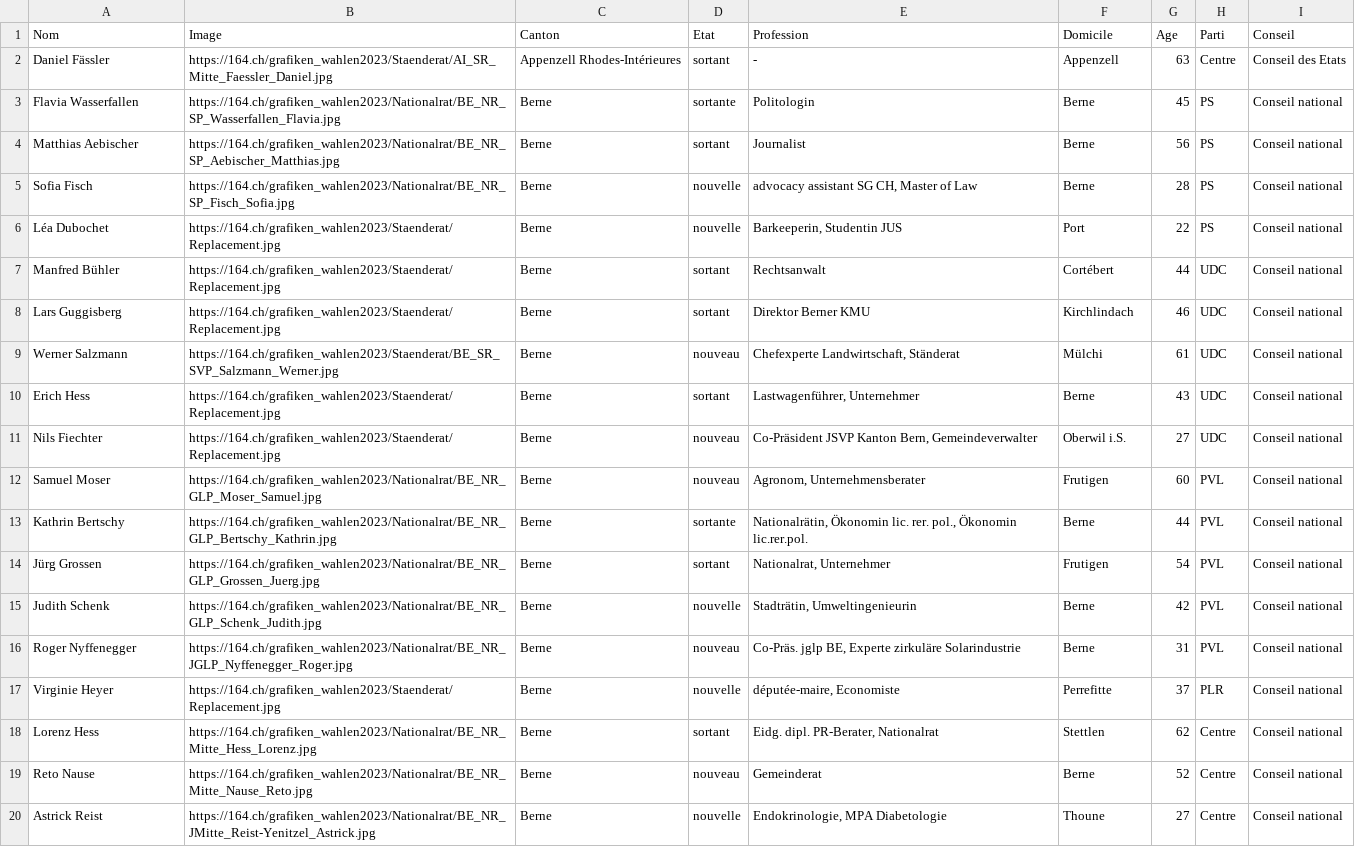
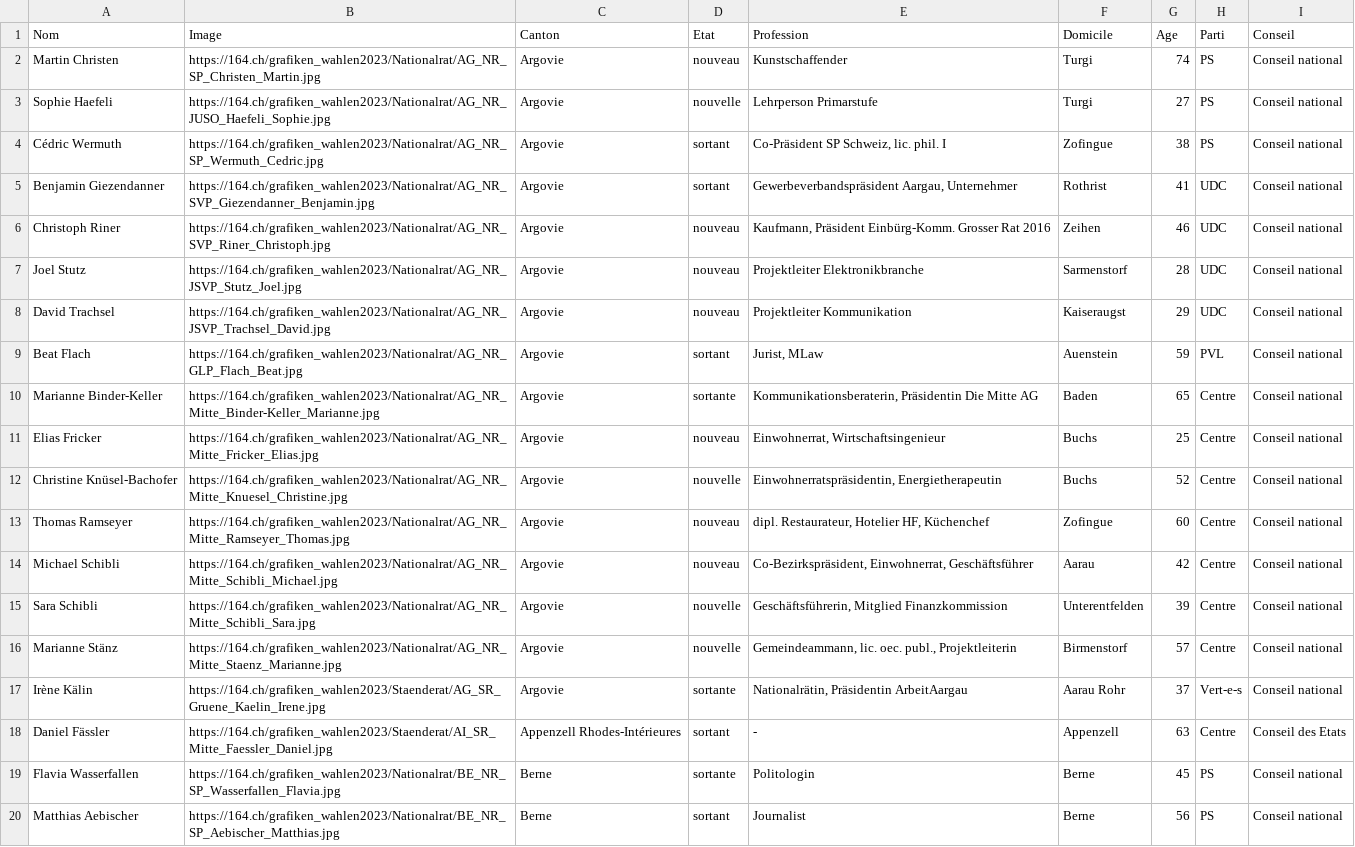
Before and after one commit to awp-finanznachrichten/sda_eidgenoessische_wahlen_datafeed, a CSV file: Output/elected_candidates_overall_fr.csv, drawn as a sheet; only a part is shown; the shorter side is filled out with more unchanged rows; the diff names each change by its address in the sheet, - before the commit and + after, or states it on an @@ line.

```diff
--- a/Output/elected_candidates_overall_fr.csv
+++ b/Output/elected_candidates_overall_fr.csv
+row 2: Martin Christen | https://164.ch/grafiken_wahlen2023/Nationalrat/AG_NR_SP_Christen_Martin.jpg | Argovie | nouveau | Kunstschaffender | Turgi | 74 | PS | Conseil national
+row 3: Sophie Haefeli | https://164.ch/grafiken_wahlen2023/Nationalrat/AG_NR_JUSO_Haefeli_Sophie.jpg | Argovie | nouvelle | Lehrperson Primarstufe | Turgi | 27 | PS | Conseil national
+row 4: Cédric Wermuth | https://164.ch/grafiken_wahlen2023/Nationalrat/AG_NR_SP_Wermuth_Cedric.jpg | Argovie | sortant | Co-Präsident SP Schweiz, lic. phil. I | Zofingue | 38 | PS | Conseil national
+row 5: Benjamin Giezendanner | https://164.ch/grafiken_wahlen2023/Nationalrat/AG_NR_SVP_Giezendanner_Benjamin.jpg | Argovie | sortant | Gewerbeverbandspräsident Aargau, Unternehmer | Rothrist | 41 | UDC | Conseil national
+row 6: Christoph Riner | https://164.ch/grafiken_wahlen2023/Nationalrat/AG_NR_SVP_Riner_Christoph.jpg | Argovie | nouveau | Kaufmann, Präsident Einbürg-Komm. Grosser Rat 2016 | Zeihen | 46 | UDC | Conseil national
+row 7: Joel Stutz | https://164.ch/grafiken_wahlen2023/Nationalrat/AG_NR_JSVP_Stutz_Joel.jpg | Argovie | nouveau | Projektleiter Elektronikbranche | Sarmenstorf | 28 | UDC | Conseil national
+row 8: David Trachsel | https://164.ch/grafiken_wahlen2023/Nationalrat/AG_NR_JSVP_Trachsel_David.jpg | Argovie | nouveau | Projektleiter Kommunikation | Kaiseraugst | 29 | UDC | Conseil national
+row 9: Beat Flach | https://164.ch/grafiken_wahlen2023/Nationalrat/AG_NR_GLP_Flach_Beat.jpg | Argovie | sortant | Jurist, MLaw | Auenstein | 59 | PVL | Conseil national
+row 10: Marianne Binder-Keller | https://164.ch/grafiken_wahlen2023/Nationalrat/AG_NR_Mitte_Binder-Keller_Marianne.jpg | Argovie | sortante | Kommunikationsberaterin, Präsidentin Die Mitte AG | Baden | 65 | Centre | Conseil national
+row 11: Elias Fricker | https://164.ch/grafiken_wahlen2023/Nationalrat/AG_NR_Mitte_Fricker_Elias.jpg | Argovie | nouveau | Einwohnerrat, Wirtschaftsingenieur | Buchs | 25 | Centre | Conseil national
+row 12: Christine Knüsel-Bachofer | https://164.ch/grafiken_wahlen2023/Nationalrat/AG_NR_Mitte_Knuesel_Christine.jpg | Argovie | nouvelle | Einwohnerratspräsidentin, Energietherapeutin | Buchs | 52 | Centre | Conseil national
+row 13: Thomas Ramseyer | https://164.ch/grafiken_wahlen2023/Nationalrat/AG_NR_Mitte_Ramseyer_Thomas.jpg | Argovie | nouveau | dipl. Restaurateur, Hotelier HF, Küchenchef | Zofingue | 60 | Centre | Conseil national
+row 14: Michael Schibli | https://164.ch/grafiken_wahlen2023/Nationalrat/AG_NR_Mitte_Schibli_Michael.jpg | Argovie | nouveau | Co-Bezirkspräsident, Einwohnerrat, Geschäftsführer | Aarau | 42 | Centre | Conseil national
+row 15: Sara Schibli | https://164.ch/grafiken_wahlen2023/Nationalrat/AG_NR_Mitte_Schibli_Sara.jpg | Argovie | nouvelle | Geschäftsführerin, Mitglied Finanzkommission | Unterentfelden | 39 | Centre | Conseil national
+row 16: Marianne Stänz | https://164.ch/grafiken_wahlen2023/Nationalrat/AG_NR_Mitte_Staenz_Marianne.jpg | Argovie | nouvelle | Gemeindeammann, lic. oec. publ., Projektleiterin | Birmenstorf | 57 | Centre | Conseil national
+row 17: Irène Kälin | https://164.ch/grafiken_wahlen2023/Staenderat/AG_SR_Gruene_Kaelin_Irene.jpg | Argovie | sortante | Nationalrätin, Präsidentin ArbeitAargau | Aarau Rohr | 37 | Vert-e-s | Conseil national
```
Also changed, not shown: Output/elected_candidates_overall_de.csv, Output/elected_candidates_overall_it.csv, 11 other files.
